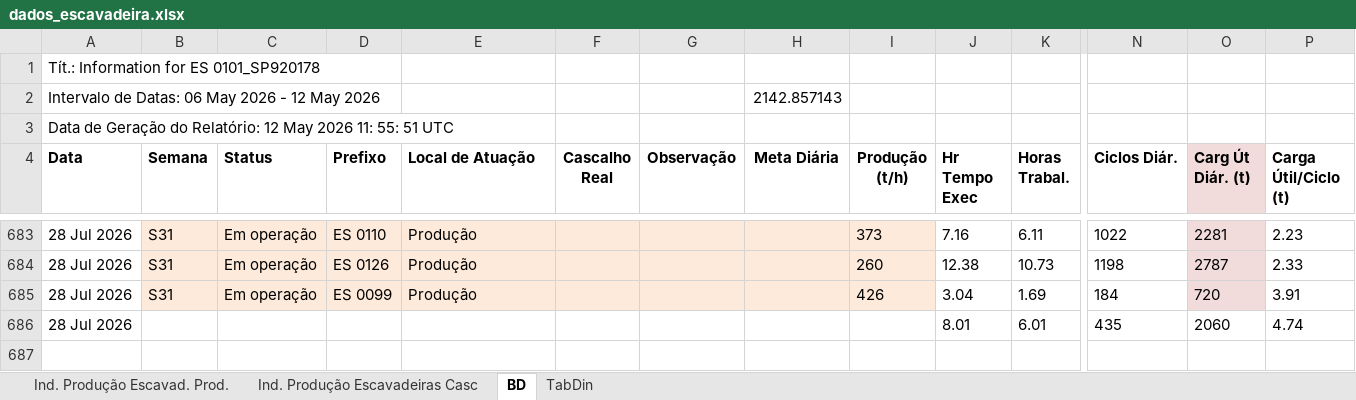
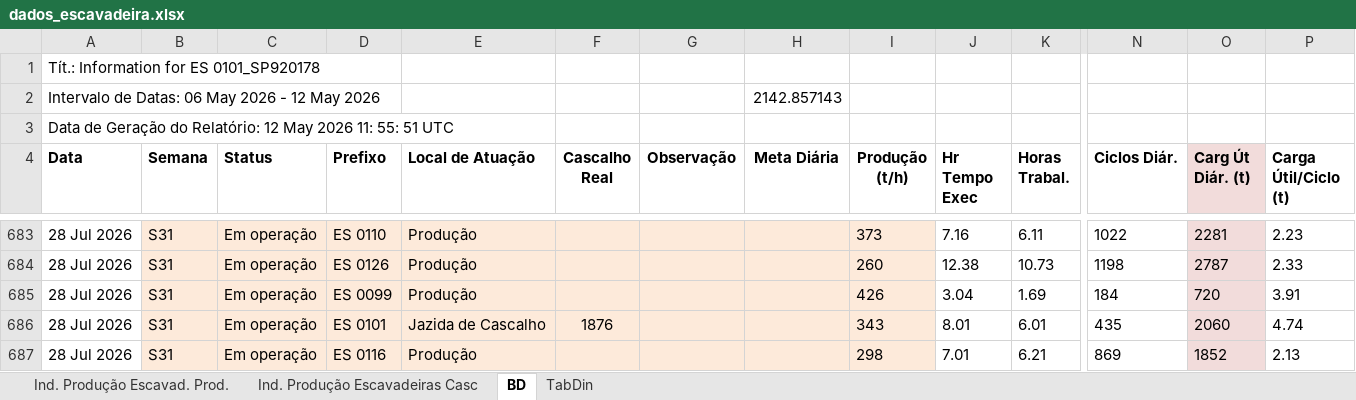
Before and after one commit to lucianafioramonte/obra421_execucao, an Excel workbook: dados_escavadeira.xlsx, sheet BD, drawn as a sheet; only a part is shown, gaps mark what is left out; values as stored, in another font and other column widths than the file's, no borders; rows hold the shown columns only; the diff names each change by its address in the sheet, - before the commit and + after, or states it on an @@ line.

Commit message:
Atualizacao automatica de dados - 29/07/2026 14:30

```diff
--- a/dados_escavadeira.xlsx (sheet BD)
+++ b/dados_escavadeira.xlsx (sheet BD)
-B686 (Semana): (empty)
+B686 (Semana): S31
-B686:I686 fill: none
+B686:I686 fill: #FDEADA
-C686 (Status): (empty)
+C686 (Status): Em operação
-D686 (Prefixo): (empty)
+D686 (Prefixo): ES 0101
-E686 (Local de Atuação): (empty)
+E686 (Local de Atuação): Jazida de Cascalho
-F686 (Cascalho Real): (empty)
+F686 (Cascalho Real): 1876
-I686 (Produção (t/h)): (empty)
+I686 (Produção (t/h)): 343
-O686 fill: none
+O686 fill: #F2DCDB
+row 687: 28 Jul 2026 | S31 | Em operação | ES 0116 | Produção |  |  |  | 298 | 7.01 | 6.21 | 869 | 1852 | 2.13
```
Also changed, not shown: 1 other file.
